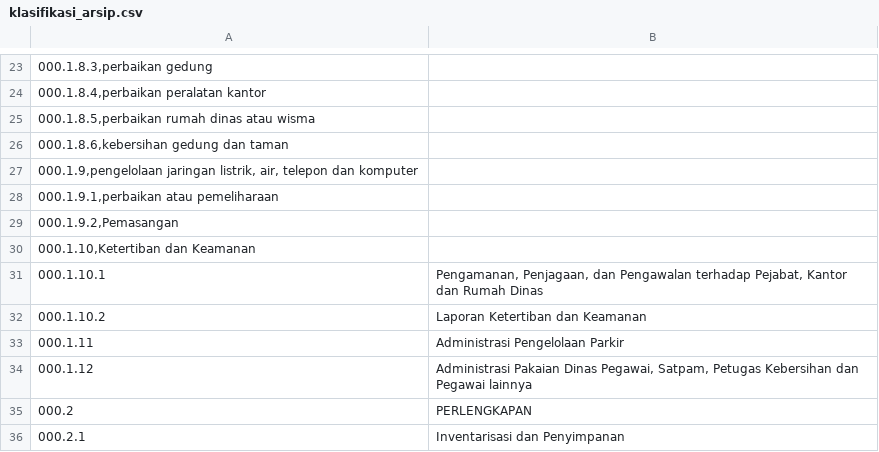
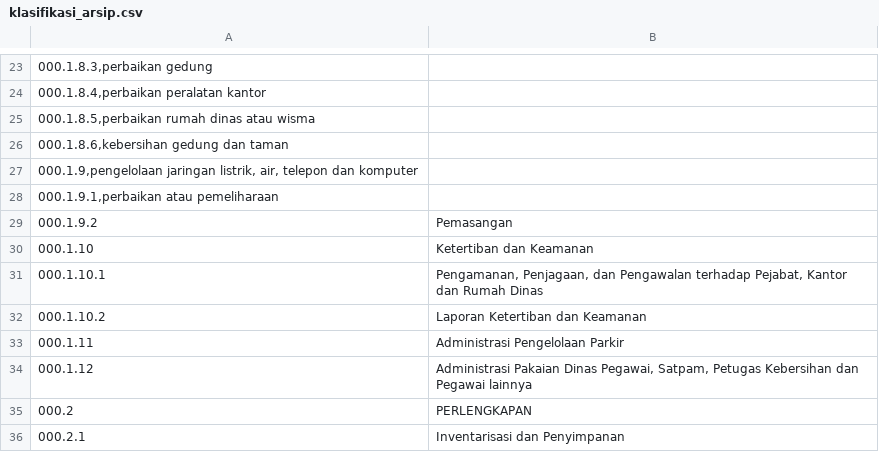
Before and after one commit to Heryyy1990/rekomendasi-arsip, a CSV file: klasifikasi_arsip.csv, drawn as a sheet; only a part is shown, gaps mark what is left out; removed rows and columns are numbered as before the commit, all else as after; the diff names each change by its address in the sheet, - before the commit and + after, or states it on an @@ line.

Commit message:
Add files via upload

```diff
--- a/klasifikasi_arsip.csv
+++ b/klasifikasi_arsip.csv
-row 29: 000.1.9.2,Pemasangan
-row 30: 000.1.10,Ketertiban dan Keamanan
+row 29: 000.1.9.2 | Pemasangan
+row 30: 000.1.10 | Ketertiban dan Keamanan
```
